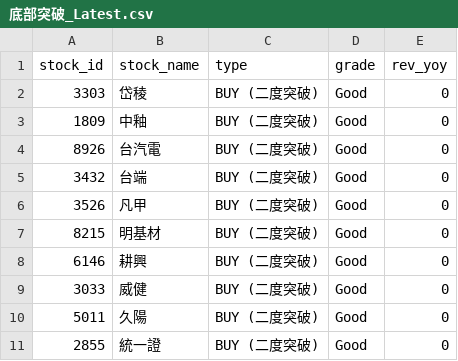
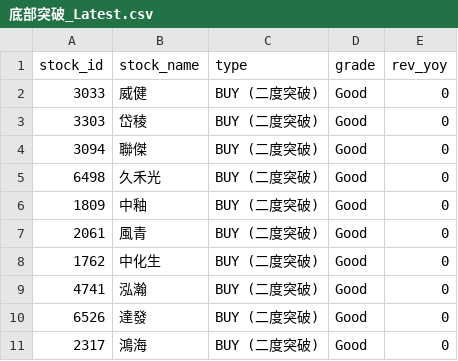
Before and after one commit to MasonChuang/finmind-dashboard, a CSV file: v5/daily/底部突破_Latest.csv, drawn as a sheet.

```diff
--- a/v5/daily/底部突破_Latest.csv
+++ b/v5/daily/底部突破_Latest.csv
@@ -1,11 +1,11 @@
 stock_id,stock_name,type,grade,rev_yoy
+3033,威健,BUY (二度突破),Good,0
 3303,岱稜,BUY (二度突破),Good,0
+3094,聯傑,BUY (二度突破),Good,0
+6498,久禾光,BUY (二度突破),Good,0
 1809,中釉,BUY (二度突破),Good,0
-8926,台汽電,BUY (二度突破),Good,0
-3432,台端,BUY (二度突破),Good,0
-3526,凡甲,BUY (二度突破),Good,0
-8215,明基材,BUY (二度突破),Good,0
-6146,耕興,BUY (二度突破),Good,0
-3033,威健,BUY (二度突破),Good,0
-5011,久陽,BUY (二度突破),Good,0
-2855,統一證,BUY (二度突破),Good,0
+2061,風青,BUY (二度突破),Good,0
+1762,中化生,BUY (二度突破),Good,0
+4741,泓瀚,BUY (二度突破),Good,0
+6526,達發,BUY (二度突破),Good,0
+2317,鴻海,BUY (二度突破),Good,0
```
Also changed, not shown: 23 other files.
